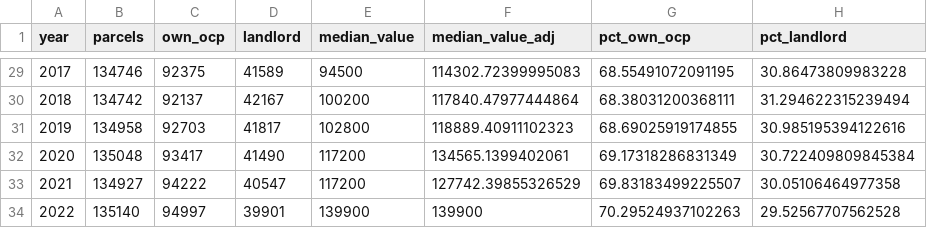
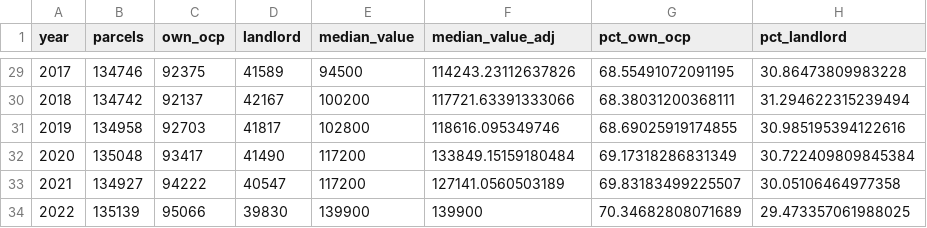
Before and after one commit to jdjohn215/MilwaukeeHousingStats, a CSV file: data/MPROP_Residential_Annual.csv, drawn as a sheet; only a part is shown, gaps mark what is left out; the diff covers the shown part only.

```diff
--- a/data/MPROP_Residential_Annual.csv
+++ b/data/MPROP_Residential_Annual.csv
@@ -29,6 +29,6 @@ year,parcels,own_ocp,landlord,median_value,median_value_adj,pct_own_ocp,pct_land
-2017,134746,92375,41589,94500,114302.72399995083,68.55491072091195,30.86473809983228
-2018,134742,92137,42167,100200,117840.47977444864,68.38031200368111,31.294622315239494
-2019,134958,92703,41817,102800,118889.40911102323,68.69025919174855,30.985195394122616
-2020,135048,93417,41490,117200,134565.1399402061,69.17318286831349,30.722409809845384
-2021,134927,94222,40547,117200,127742.39855326529,69.83183499225507,30.05106464977358
-2022,135140,94997,39901,139900,139900,70.29524937102263,29.52567707562528
+2017,134746,92375,41589,94500,114243.23112637826,68.55491072091195,30.86473809983228
+2018,134742,92137,42167,100200,117721.63391333066,68.38031200368111,31.294622315239494
+2019,134958,92703,41817,102800,118616.095349746,68.69025919174855,30.985195394122616
+2020,135048,93417,41490,117200,133849.15159180484,69.17318286831349,30.722409809845384
+2021,134927,94222,40547,117200,127141.0560503189,69.83183499225507,30.05106464977358
+2022,135139,95066,39830,139900,139900,70.34682808071689,29.473357061988025
```
Also changed, not shown: 27 edited cells elsewhere in this file, data/MPROP_Residential_Annual_Aldermanic.csv, data/MPROP_Residential_Annual_OwnerType.csv, 26 other files.
